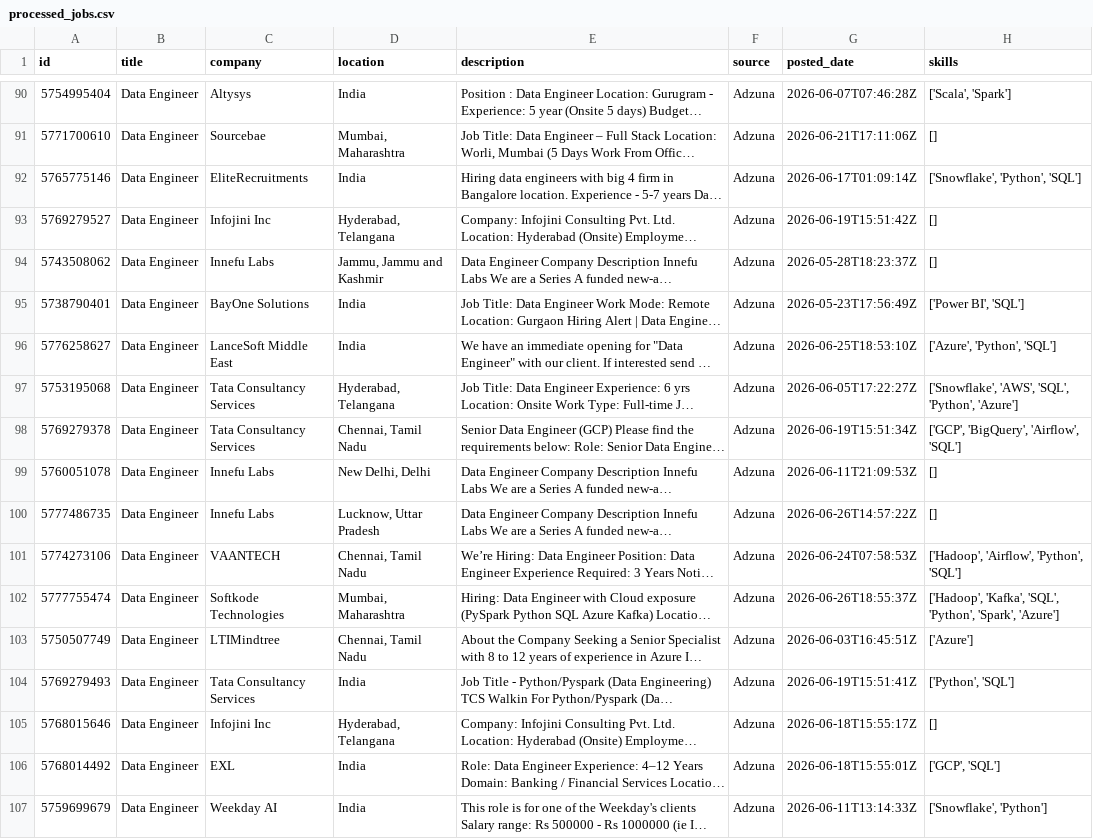
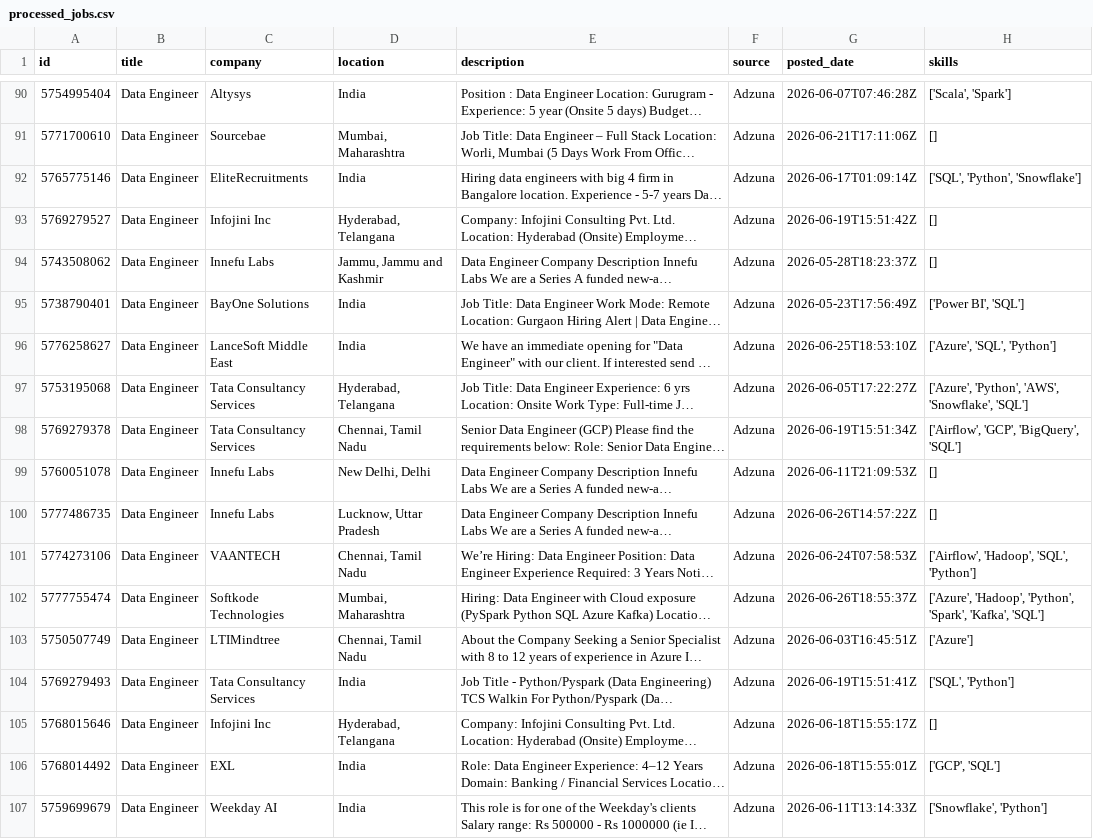
Before and after one commit to ShivaniEzhil/SkillTrend, a CSV file: data/processed/processed_jobs.csv, drawn as a sheet; only a part is shown, gaps mark what is left out; long unchanged cells end in …; the diff covers the shown part only; the diff names each change by its address in the sheet, - before the commit and + after, or states it on an @@ line.

```diff
--- a/data/processed/processed_jobs.csv
+++ b/data/processed/processed_jobs.csv
-H92 (skills): ['Snowflake', 'Python', 'SQL']
+H92 (skills): ['SQL', 'Python', 'Snowflake']
-H96 (skills): ['Azure', 'Python', 'SQL']
+H96 (skills): ['Azure', 'SQL', 'Python']
-H97 (skills): ['Snowflake', 'AWS', 'SQL', 'Python', 'Azure']
+H97 (skills): ['Azure', 'Python', 'AWS', 'Snowflake', 'SQL']
-H98 (skills): ['GCP', 'BigQuery', 'Airflow', 'SQL']
+H98 (skills): ['Airflow', 'GCP', 'BigQuery', 'SQL']
-H101 (skills): ['Hadoop', 'Airflow', 'Python', 'SQL']
+H101 (skills): ['Airflow', 'Hadoop', 'SQL', 'Python']
-H102 (skills): ['Hadoop', 'Kafka', 'SQL', 'Python', 'Spark', 'Azure']
+H102 (skills): ['Azure', 'Hadoop', 'Python', 'Spark', 'Kafka', 'SQL']
-H104 (skills): ['Python', 'SQL']
+H104 (skills): ['SQL', 'Python']
```
Also changed, not shown: 5 added rows, 2 removed rows, 1 moved row and 39 edited cells elsewhere in this file, 1 other file.
